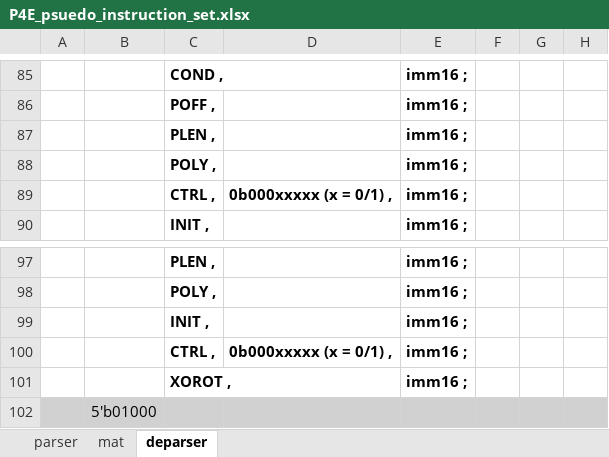
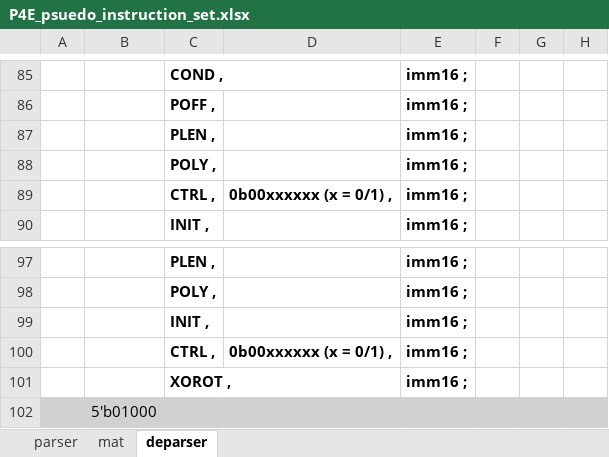
Before and after one commit to cityfarmer2017/P4EngineAssembler, an Excel workbook: P4E_psuedo_instruction_set.xlsx, sheet deparser, drawn as a sheet; only a part is shown, gaps mark what is left out; values as stored, in another font and other column widths than the file's, no borders; the diff names each change by its address in the sheet, - before the commit and + after, or states it on an @@ line.

```diff
--- a/P4E_psuedo_instruction_set.xlsx (sheet deparser)
+++ b/P4E_psuedo_instruction_set.xlsx (sheet deparser)
-D89: 0b000xxxxx (x = 0/1) ,
+D89: 0b00xxxxxx (x = 0/1) ,
-D100: 0b000xxxxx (x = 0/1) ,
+D100: 0b00xxxxxx (x = 0/1) ,
```
Also changed, not shown: sheet parser, 2 other files.
